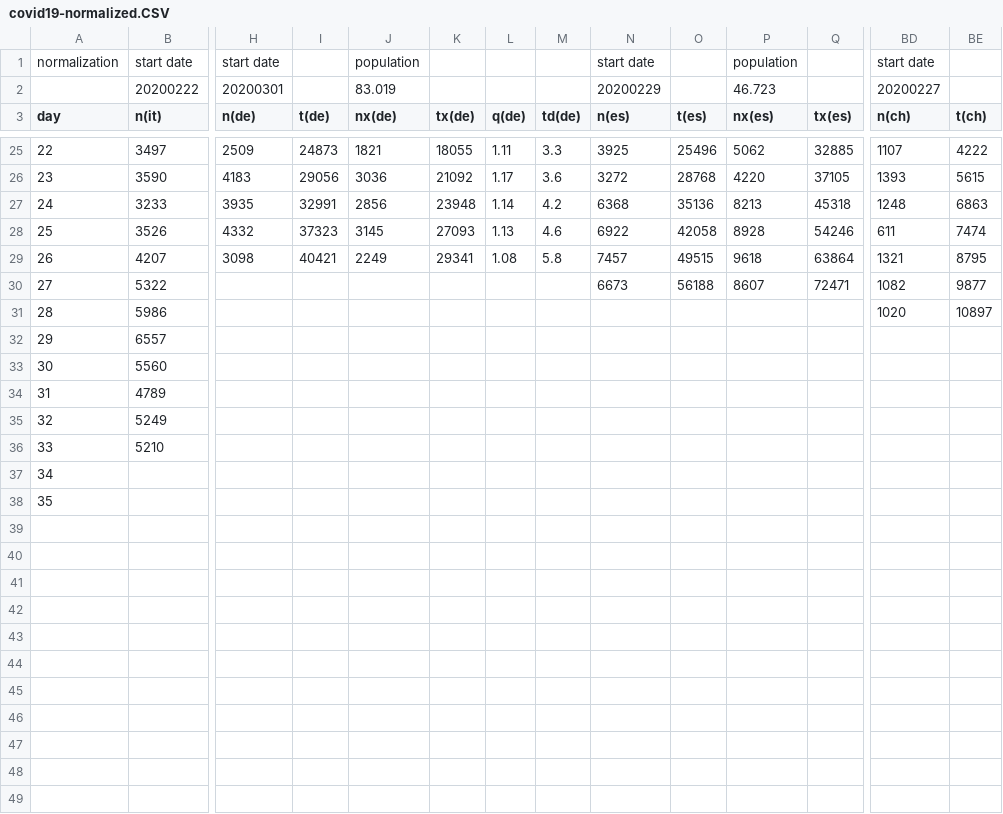
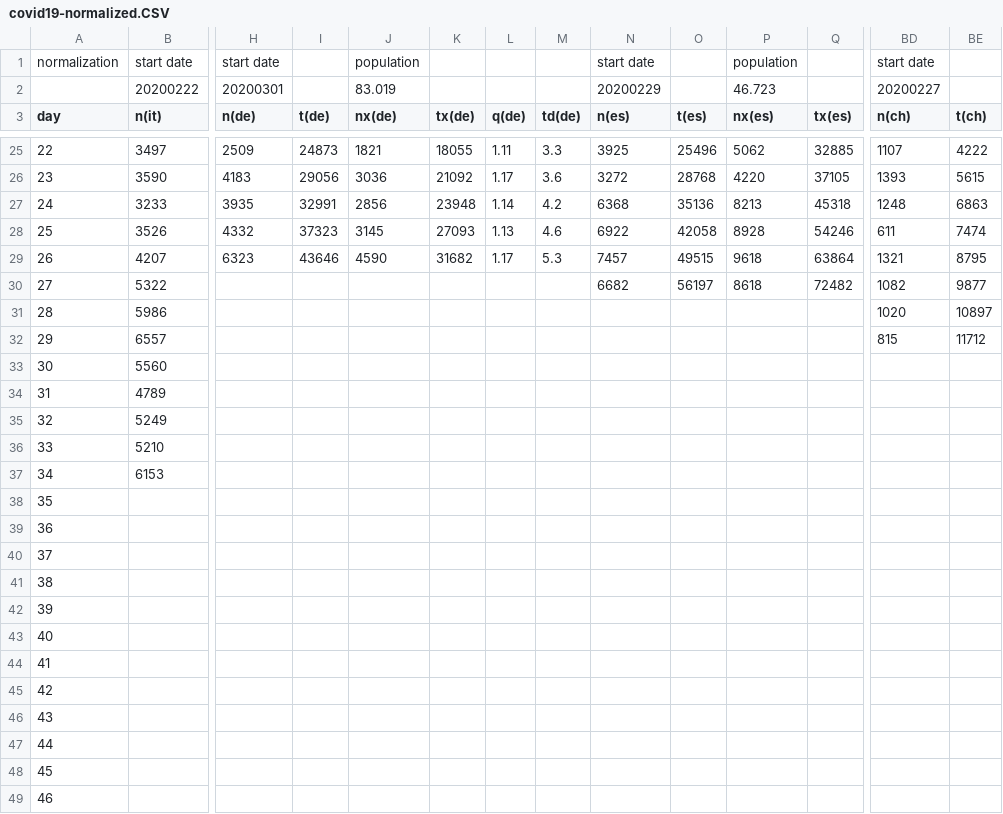
Before and after one commit to christophmoar/covid-19, a CSV file: dataset-01/covid19-normalized.CSV, drawn as a sheet; only a part is shown, gaps mark what is left out; rows hold the shown columns only; the diff covers the shown part only; the diff names each change by its address in the sheet, - before the commit and + after, or states it on an @@ line.

```diff
--- a/dataset-01/covid19-normalized.CSV
+++ b/dataset-01/covid19-normalized.CSV
-H29 (n(de)): 3098
+H29 (n(de)): 6323
-I29 (t(de)): 40421
+I29 (t(de)): 43646
-J29 (nx(de)): 2249
+J29 (nx(de)): 4590
-K29 (tx(de)): 29341
+K29 (tx(de)): 31682
-L29 (q(de)): 1.08
+L29 (q(de)): 1.17
-M29 (td(de)): 5.8
+M29 (td(de)): 5.3
-N30 (n(es)): 6673
+N30 (n(es)): 6682
-O30 (t(es)): 56188
+O30 (t(es)): 56197
-P30 (nx(es)): 8607
+P30 (nx(es)): 8618
-Q30 (tx(es)): 72471
+Q30 (tx(es)): 72482
-BD32 (n(ch)): (empty)
+BD32 (n(ch)): 815
-BE32 (t(ch)): (empty)
+BE32 (t(ch)): 11712
-B37 (n(it)): (empty)
+B37 (n(it)): 6153
@@ column A (day) renumbered between rows 39 and 40 @@
+row 41: 38
+row 42: 39
+row 43: 40
+row 44: 41
+row 45: 42
+row 46: 43
+row 47: 44
+row 48: 45
+row 49: 46
```
Also changed, not shown: 1 added row and 9 edited cells elsewhere in this file, dataset-01/covid19-normalized-noheader.CSV, 2 other files.
